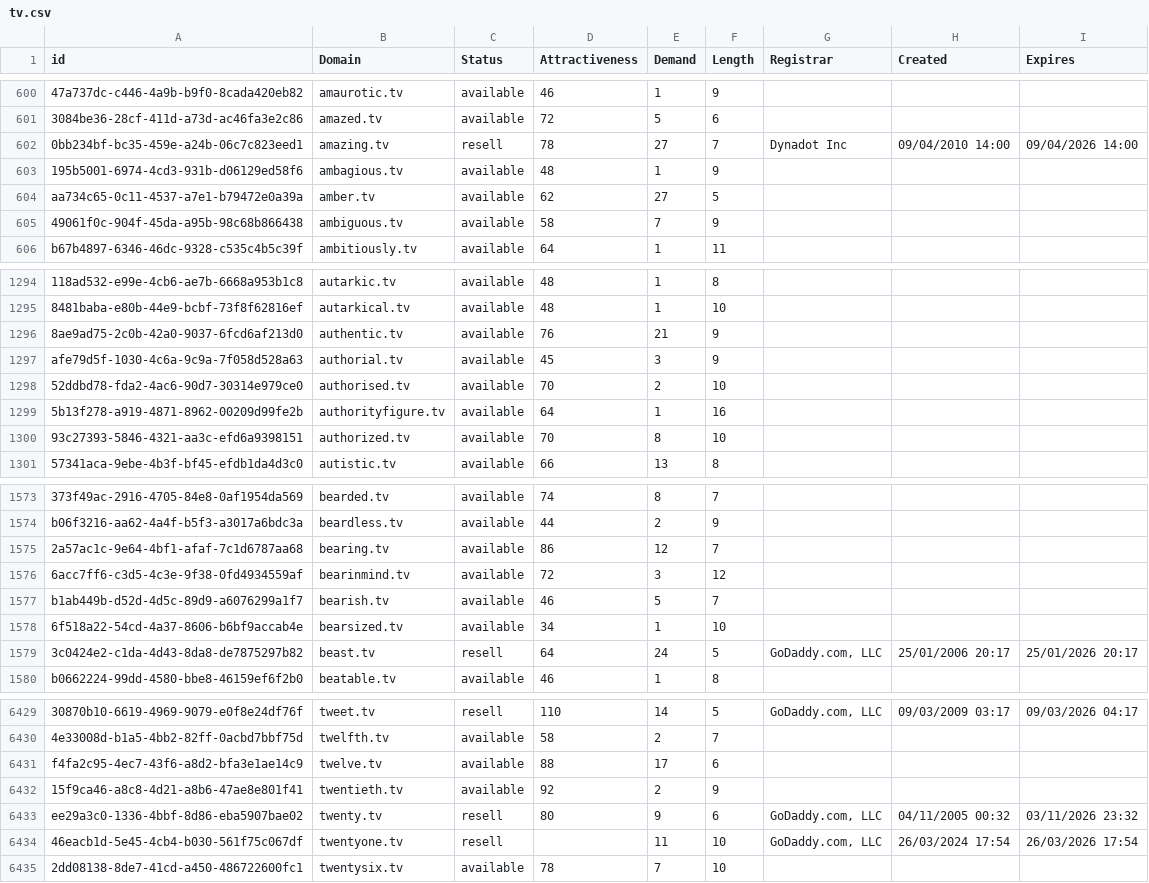
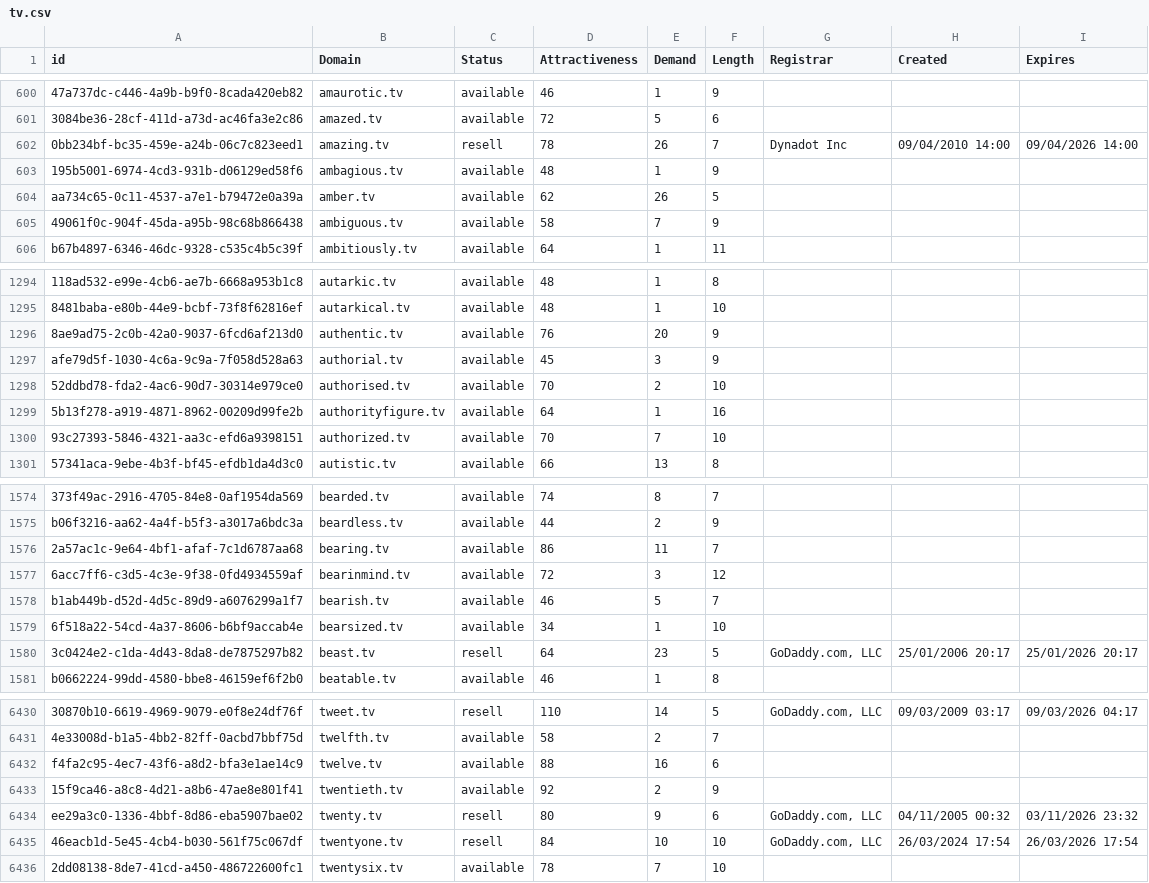
Before and after one commit to UniqueDomains/tv-oneword-domains, a CSV file: tv.csv, drawn as a sheet; only a part is shown, gaps mark what is left out; addresses are those after the commit; the diff covers the shown part only; the diff names each change by its address in the sheet, - before the commit and + after, or states it on an @@ line.

```diff
--- a/tv.csv
+++ b/tv.csv
-E602 (Demand): 27
+E602 (Demand): 26
-E604 (Demand): 27
+E604 (Demand): 26
-E1296 (Demand): 21
+E1296 (Demand): 20
-E1300 (Demand): 8
+E1300 (Demand): 7
-E1576 (Demand): 12
+E1576 (Demand): 11
-E1580 (Demand): 24
+E1580 (Demand): 23
-E6432 (Demand): 17
+E6432 (Demand): 16
-D6435 (Attractiveness): (empty)
+D6435 (Attractiveness): 84
-E6435 (Demand): 11
+E6435 (Demand): 10
```
Also changed, not shown: 3 added rows, 3 removed rows and 122 edited cells elsewhere in this file, 2 other files.
